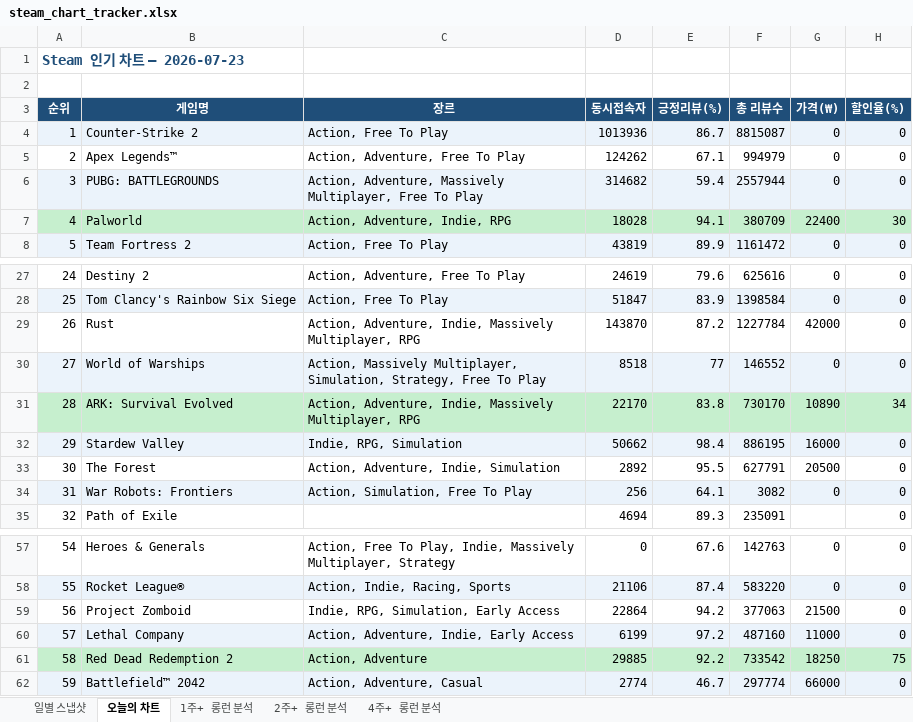
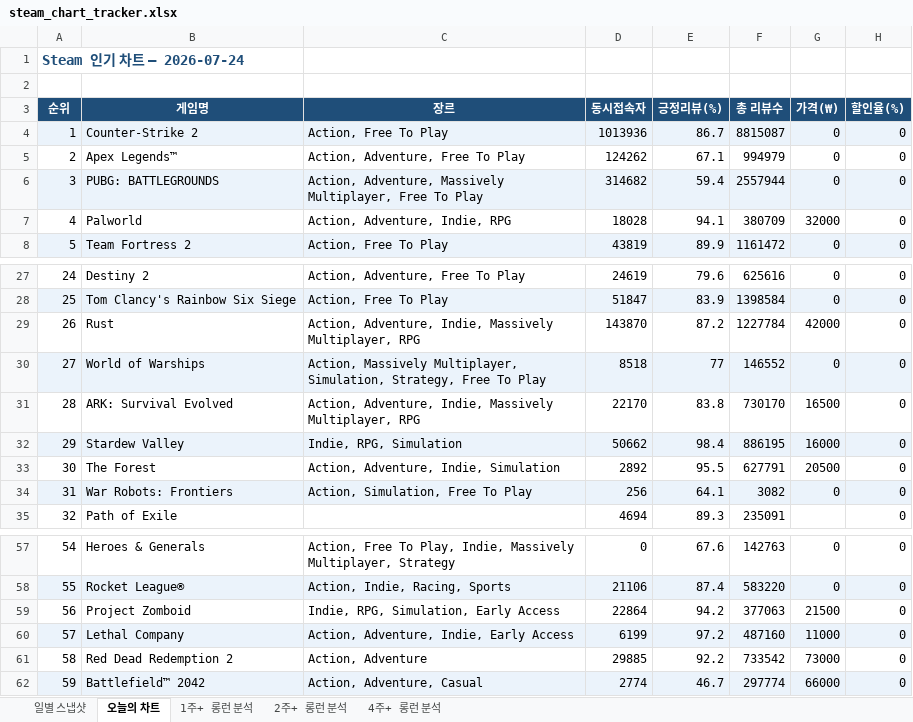
Before and after one commit to ahroyun/steam-tracker, an Excel workbook: steam_chart_tracker.xlsx, sheet 오늘의 차트, drawn as a sheet; only a part is shown, gaps mark what is left out; values as stored, in another font and other column widths than the file's, no borders; the diff names each change by its address in the sheet, - before the commit and + after, or states it on an @@ line.

```diff
--- a/steam_chart_tracker.xlsx (sheet 오늘의 차트)
+++ b/steam_chart_tracker.xlsx (sheet 오늘의 차트)
-A1 (순위): Steam 인기 차트 — 2026-07-23
+A1 (순위): Steam 인기 차트 — 2026-07-24
-A7:H7 fill: #C6EFCE
+A7:H7 fill: none
-G7 (가격(₩)): 22400
+G7 (가격(₩)): 32000
-H7 (할인율(%)): 30
+H7 (할인율(%)): 0
-A31:H31 fill: #C6EFCE
+A31:H31 fill: none
-G31 (가격(₩)): 10890
+G31 (가격(₩)): 16500
-H31 (할인율(%)): 34
+H31 (할인율(%)): 0
-A61:H61 fill: #C6EFCE
+A61:H61 fill: none
-G61 (가격(₩)): 18250
+G61 (가격(₩)): 73000
-H61 (할인율(%)): 75
+H61 (할인율(%)): 0
```
Also changed, not shown: sheet 일별 스냅샷, sheet 1주+ 롱런 분석, sheet 2주+ 롱런 분석, sheet 4주+ 롱런 분석, 1 other file.
